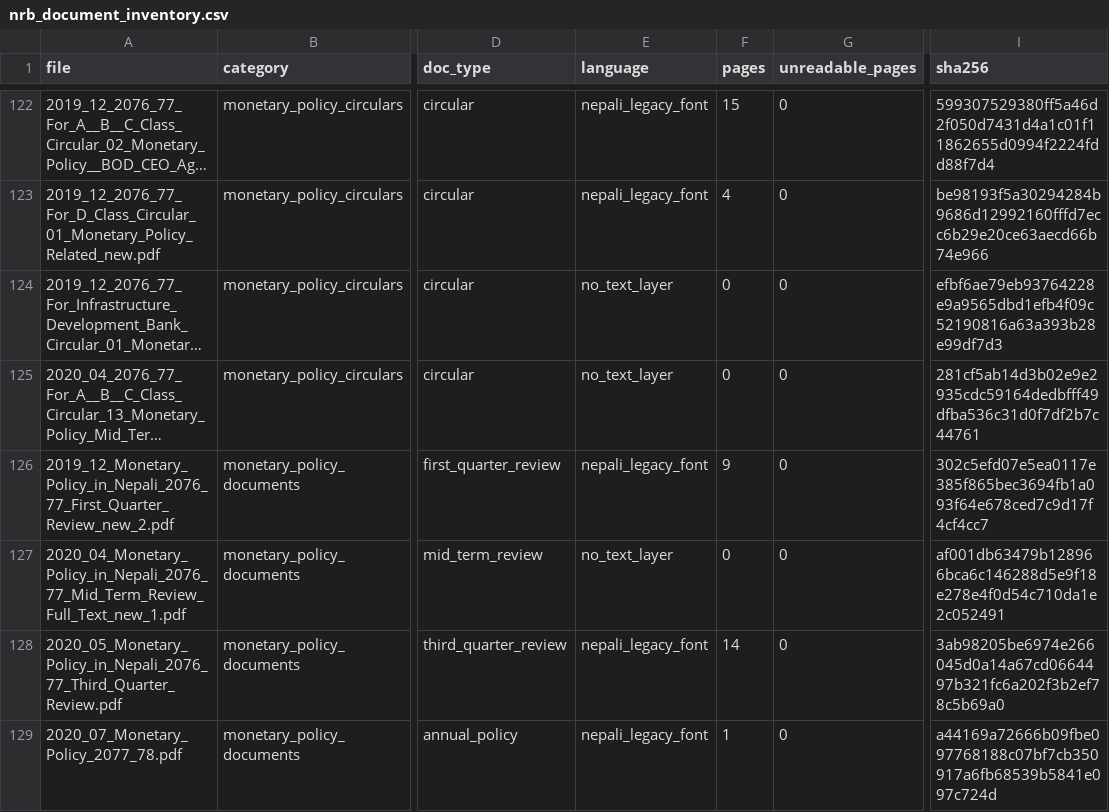
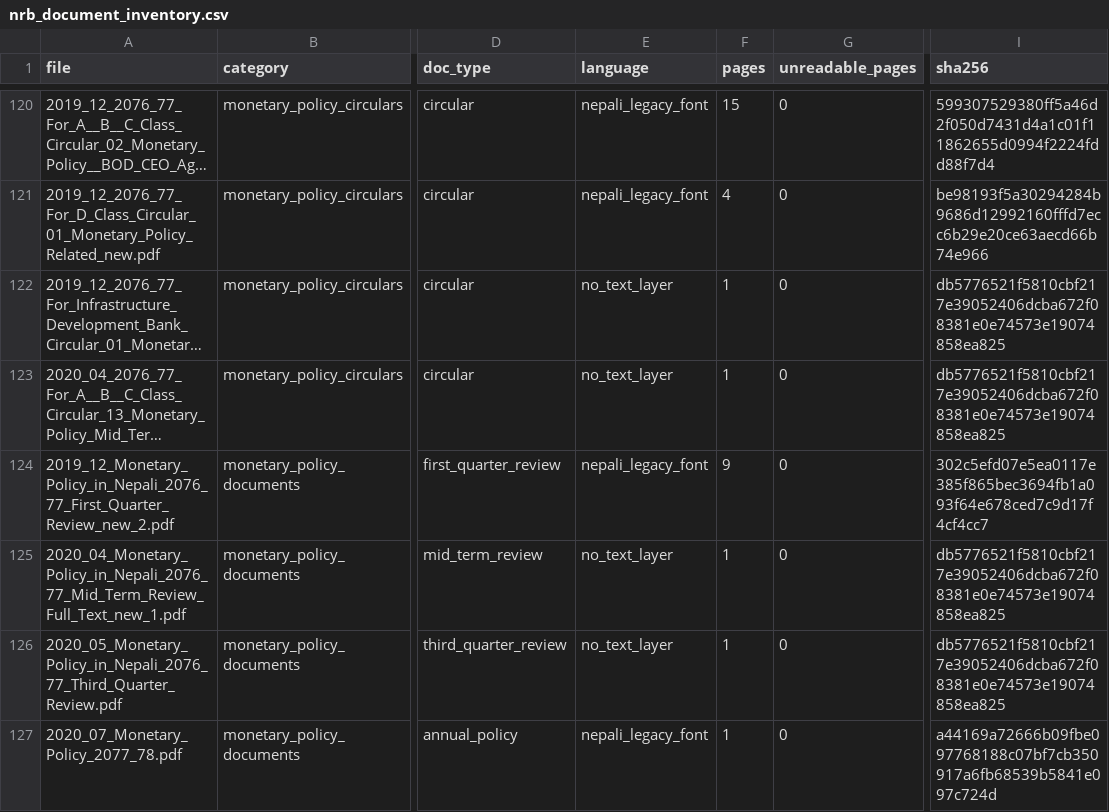
Before and after one commit to sakrit204-byte/interest_rate_cycle_prediction_for_india, a CSV file: reports/tables/nrb_document_inventory.csv, drawn as a sheet; only a part is shown, gaps mark what is left out; long unchanged cells end in …; addresses are those after the commit; the diff covers the shown part only; the diff names each change by its address in the sheet, - before the commit and + after, or states it on an @@ line.

Commit message:
Second India model: hand coded RBI inflation projections and hybrid ordered probit
Statement documents downloaded for 131 of 134 scheduled decisions; projections hand coded
with exact quotes verified against each document. Projection and revision features are
point in time. Hybrid ordered probit evaluated walk forward with Diebold Mariano tests.
Label shift permutation test added. Decisions D024 and D025; NRB inventories regenerated.

```diff
--- a/reports/tables/nrb_document_inventory.csv
+++ b/reports/tables/nrb_document_inventory.csv
-F122:F123 (pages): 0
+F122:F123 (pages): 1
-I122 (sha256): efbf6ae79eb93764228e9a9565dbd1efb4f09c52190816a63a393b28e99df7d3
+I122 (sha256): db5776521f5810cbf217e39052406dcba672f08381e0e74573e19074858ea825
-I123 (sha256): 281cf5ab14d3b02e9e2935cdc59164dedbfff49dfba536c31d0f7df2b7c44761
+I123 (sha256): db5776521f5810cbf217e39052406dcba672f08381e0e74573e19074858ea825
-F125 (pages): 0
+F125 (pages): 1
-I125 (sha256): af001db63479b128966bca6c146288d5e9f18e278e4f0d54c710da1e2c052491
+I125 (sha256): db5776521f5810cbf217e39052406dcba672f08381e0e74573e19074858ea825
-E126 (language): nepali_legacy_font
+E126 (language): no_text_layer
-F126 (pages): 14
+F126 (pages): 1
-I126 (sha256): 3ab98205be6974e266045d0a14a67cd0664497b321fc6a202f3b2ef78c5b69a0
+I126 (sha256): db5776521f5810cbf217e39052406dcba672f08381e0e74573e19074858ea825
```
Also changed, not shown: 2 removed rows and 63 edited cells elsewhere in this file, data/source_registry/source_registry.csv, data/source_registry/variable_registry.csv, 16 other files.
